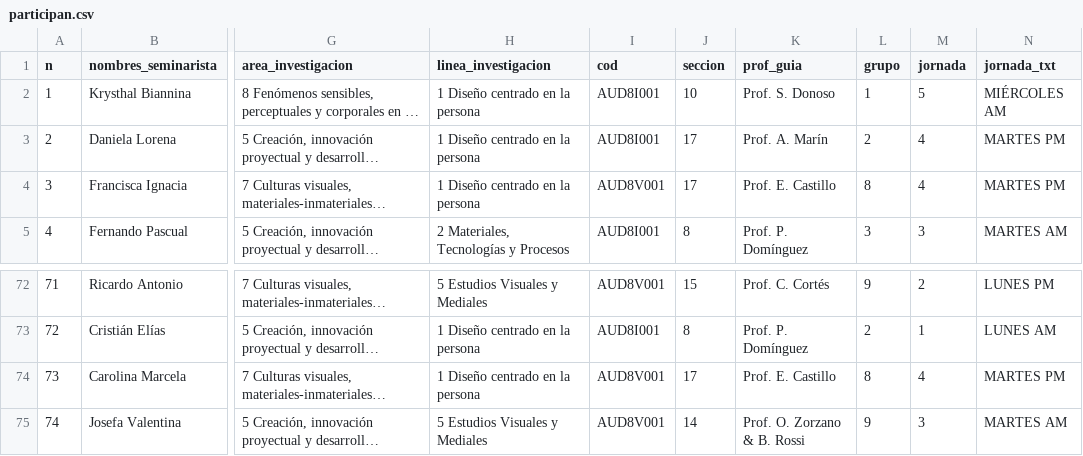
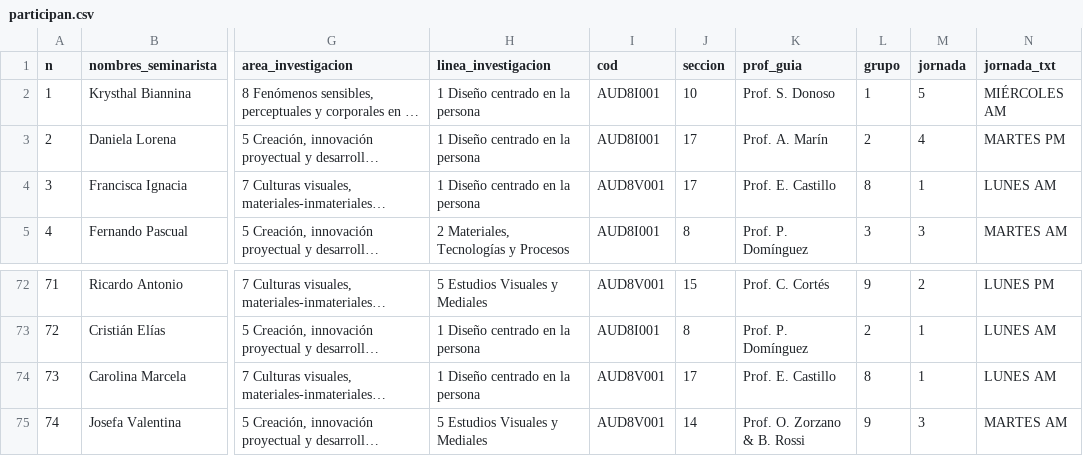
Before and after one commit to disenouchile/seminarios, a CSV file: participan.csv, drawn as a sheet; only a part is shown, gaps mark what is left out; long unchanged cells end in …; the diff names each change by its address in the sheet, - before the commit and + after, or states it on an @@ line.

Commit message:
Add files via upload

```diff
--- a/participan.csv
+++ b/participan.csv
-M4 (jornada): 4
+M4 (jornada): 1
-N4 (jornada_txt): MARTES PM
+N4 (jornada_txt): LUNES AM
-M74 (jornada): 4
+M74 (jornada): 1
-N74 (jornada_txt): MARTES PM
+N74 (jornada_txt): LUNES AM
```
